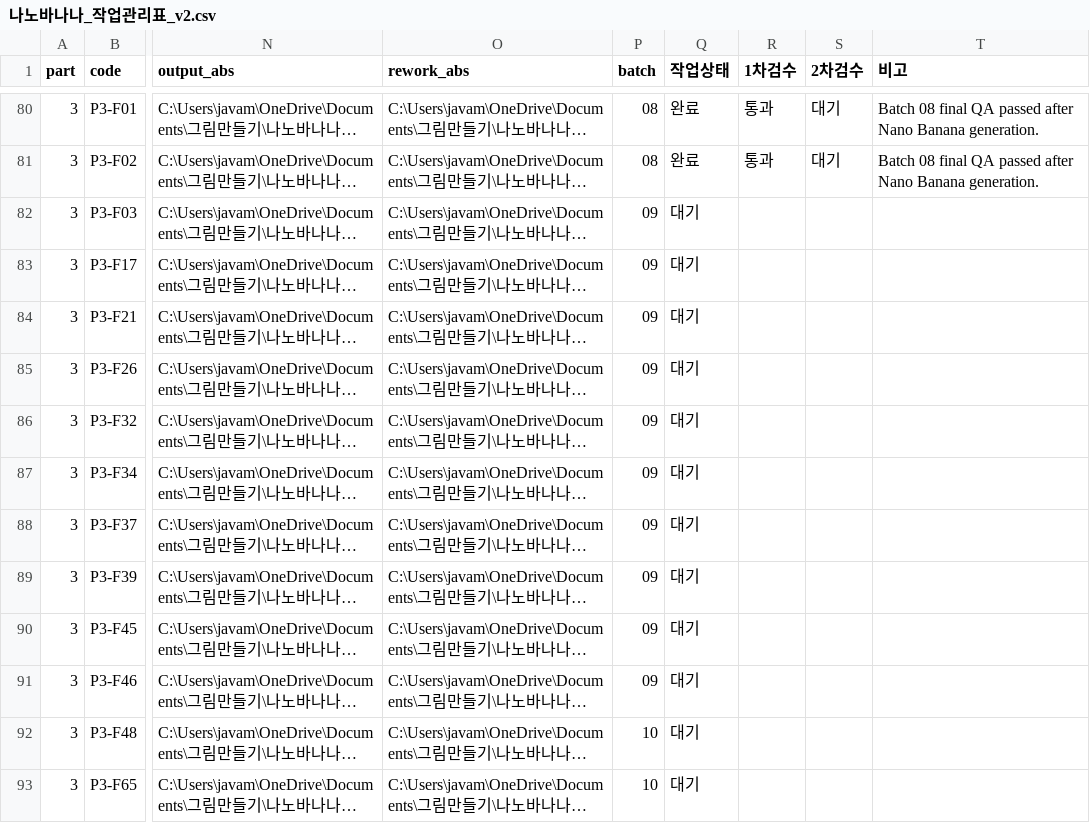
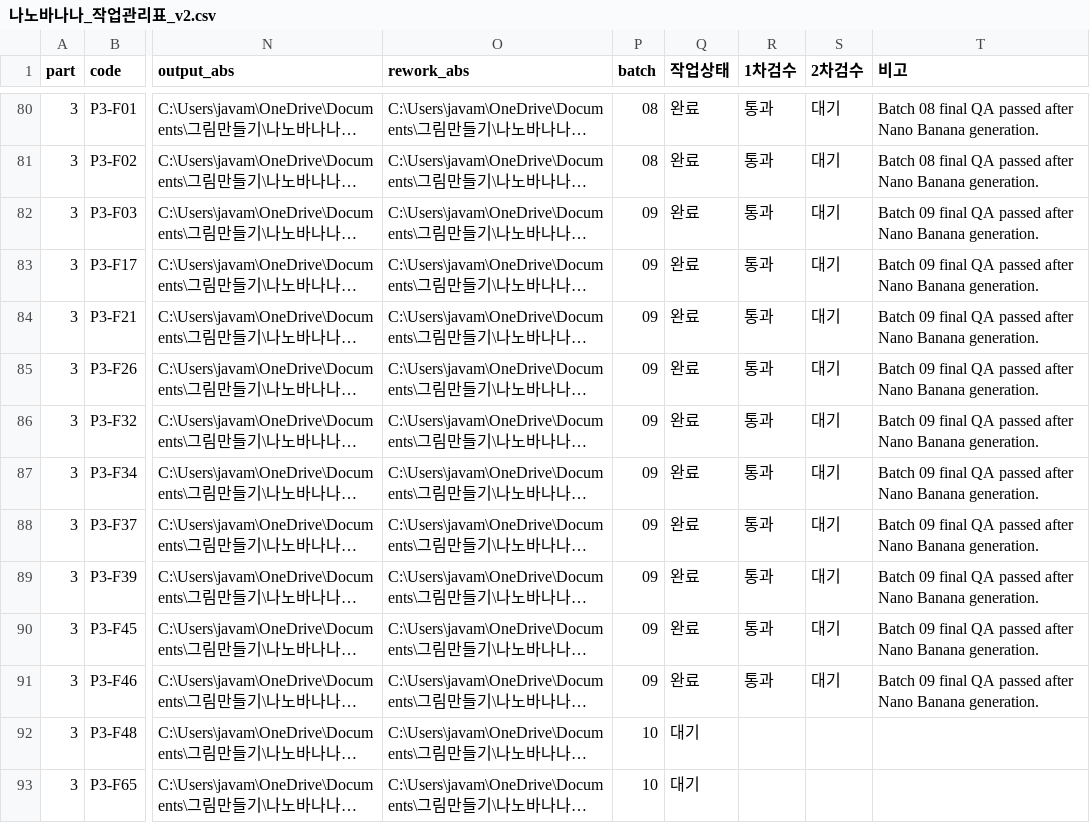
Before and after one commit to cloud-native-app/generate_image_with_nanobanana, a CSV file: 나노바나나_전체_수정대상_작업팩_v2/00_가이드/나노바나나_작업관리표_v2.csv, drawn as a sheet; only a part is shown, gaps mark what is left out; long unchanged cells end in …; the diff names each change by its address in the sheet, - before the commit and + after, or states it on an @@ line.

Commit message:
Complete Nano Banana batch 09

```diff
--- a/나노바나나_전체_수정대상_작업팩_v2/00_가이드/나노바나나_작업관리표_v2.csv
+++ b/나노바나나_전체_수정대상_작업팩_v2/00_가이드/나노바나나_작업관리표_v2.csv
-Q82:Q91 (작업상태): 대기
+Q82:Q91 (작업상태): 완료
-R82:R91 (1차검수): (empty)
+R82:R91 (1차검수): 통과
-S82:S91 (2차검수): (empty)
+S82:S91 (2차검수): 대기
-T82:T91 (비고): (empty)
+T82:T91 (비고): Batch 09 final QA passed after Nano Banana generation.
```
Also changed, not shown: 26 other files.
